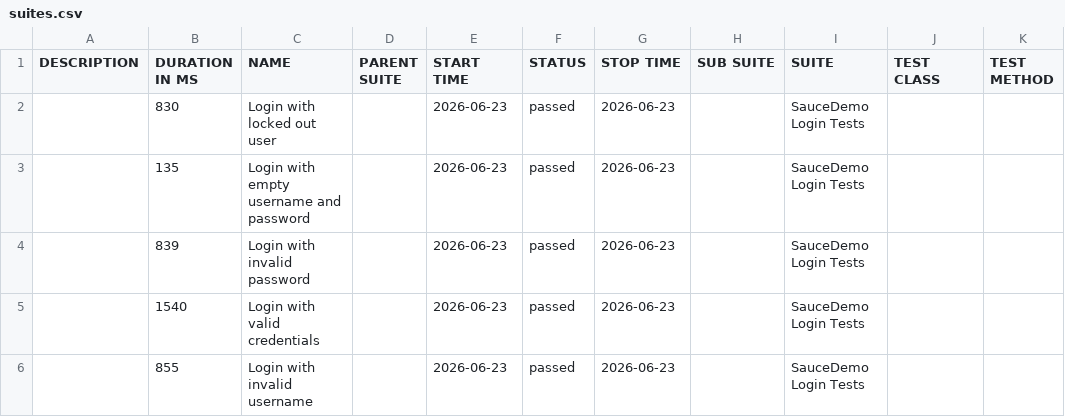
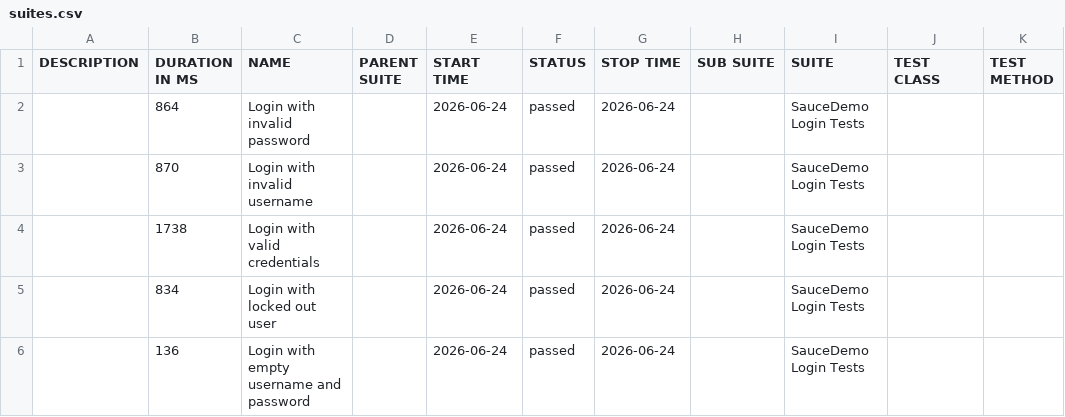
Before and after one commit to ParasOli/saucedemo-ui-automation, a CSV file: data/suites.csv, drawn as a sheet.

```diff
--- a/data/suites.csv
+++ b/data/suites.csv
@@ -1,6 +1,6 @@
 "DESCRIPTION","DURATION IN MS","NAME","PARENT SUITE","START TIME","STATUS","STOP TIME","SUB SUITE","SUITE","TEST CLASS","TEST METHOD"
-"","830","Login with locked out user","","2026-06-23","passed","2026-06-23","","SauceDemo Login Tests","",""
-"","135","Login with empty username and password","","2026-06-23","passed","2026-06-23","","SauceDemo Login Tests","",""
-"","839","Login with invalid password","","2026-06-23","passed","2026-06-23","","SauceDemo Login Tests","",""
-"","1540","Login with valid credentials","","2026-06-23","passed","2026-06-23","","SauceDemo Login Tests","",""
-"","855","Login with invalid username","","2026-06-23","passed","2026-06-23","","SauceDemo Login Tests","",""
+"","864","Login with invalid password","","2026-06-24","passed","2026-06-24","","SauceDemo Login Tests","",""
+"","870","Login with invalid username","","2026-06-24","passed","2026-06-24","","SauceDemo Login Tests","",""
+"","1738","Login with valid credentials","","2026-06-24","passed","2026-06-24","","SauceDemo Login Tests","",""
+"","834","Login with locked out user","","2026-06-24","passed","2026-06-24","","SauceDemo Login Tests","",""
+"","136","Login with empty username and password","","2026-06-24","passed","2026-06-24","","SauceDemo Login Tests","",""
```
Also changed, not shown: 24 other files.
